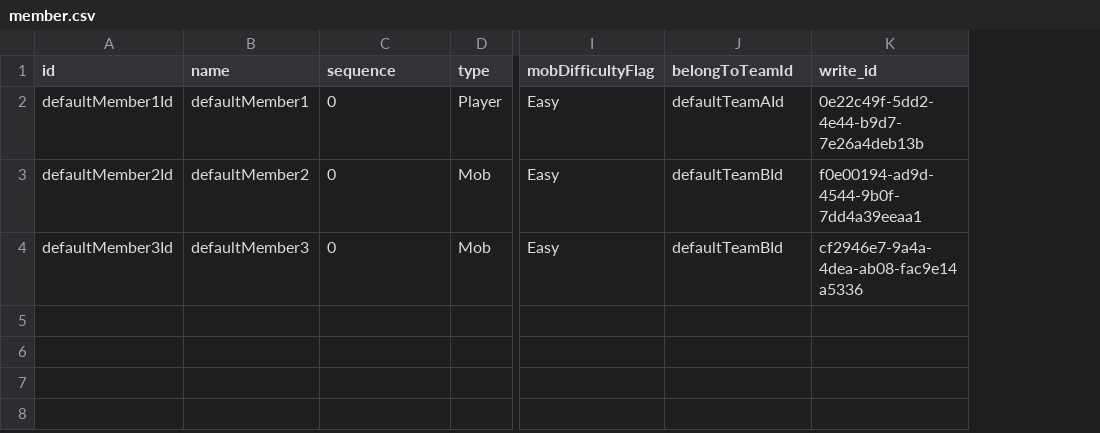
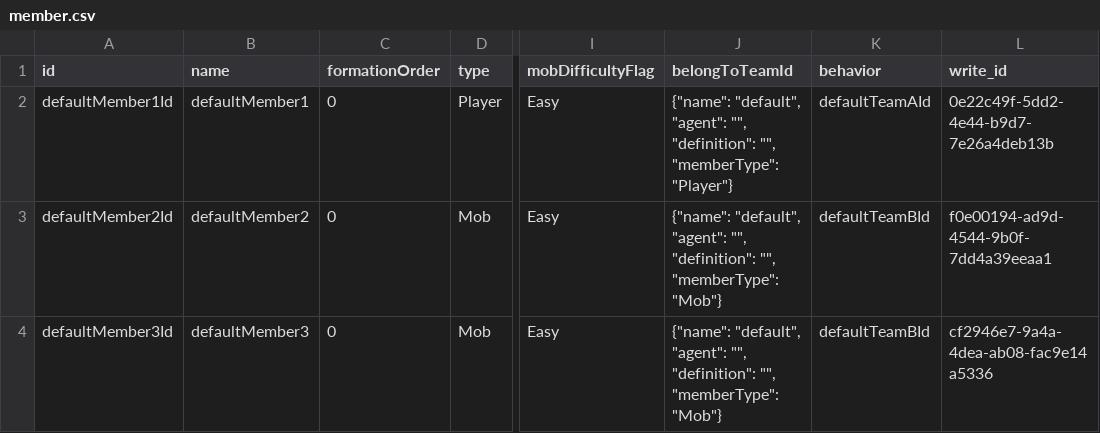
Before and after one commit to ToramCalculator-Team/ToramCalculator, a CSV file: db/backups/member.csv, drawn as a sheet; only a part is shown, gaps mark what is left out; the diff names each change by its address in the sheet, - before the commit and + after, or states it on an @@ line.

```diff
--- a/db/backups/member.csv
+++ b/db/backups/member.csv
+column K (behavior), rows 2-4: defaultTeamAId | defaultTeamBId | defaultTeamBId
-C1: sequence
+C1: formationOrder
-J2 (belongToTeamId): defaultTeamAId
+J2 (belongToTeamId): {"name": "default", "agent": "", "definition": "", "memberType": "Player"}
-J3:J4 (belongToTeamId): defaultTeamBId
+J3:J4 (belongToTeamId): {"name": "default", "agent": "", "definition": "", "memberType": "Mob"}
```
Also changed, not shown: db/backups/character.csv, 9 other files.
